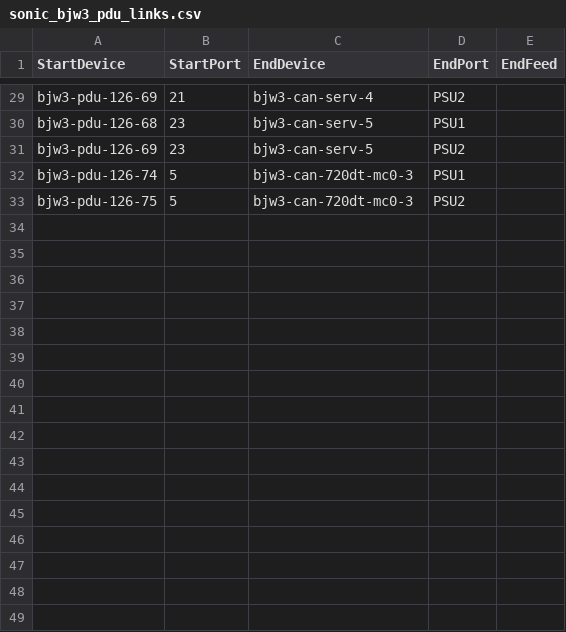
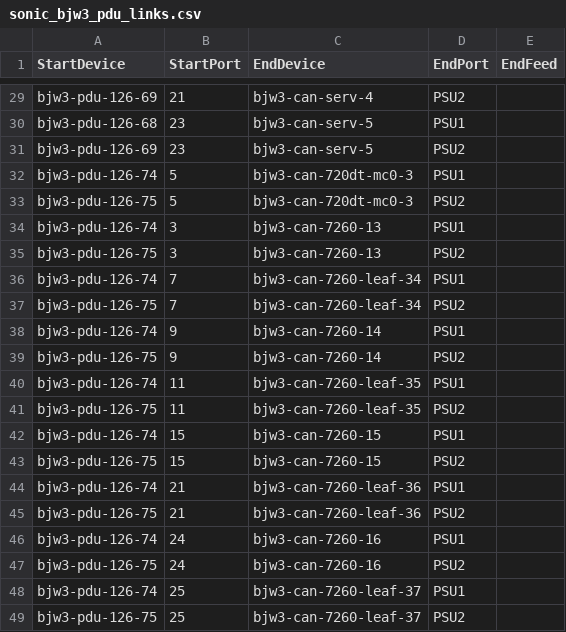
Before and after one commit to sakshamkhurana21/sonic-mgmt, a CSV file: ansible/files/sonic_bjw3_pdu_links.csv, drawn as a sheet; only a part is shown, gaps mark what is left out; the diff names each change by its address in the sheet, - before the commit and + after, or states it on an @@ line.

```diff
--- a/ansible/files/sonic_bjw3_pdu_links.csv
+++ b/ansible/files/sonic_bjw3_pdu_links.csv
+row 34: bjw3-pdu-126-74 | 3 | bjw3-can-7260-13 | PSU1
+row 35: bjw3-pdu-126-75 | 3 | bjw3-can-7260-13 | PSU2
+row 36: bjw3-pdu-126-74 | 7 | bjw3-can-7260-leaf-34 | PSU1
+row 37: bjw3-pdu-126-75 | 7 | bjw3-can-7260-leaf-34 | PSU2
+row 38: bjw3-pdu-126-74 | 9 | bjw3-can-7260-14 | PSU1
+row 39: bjw3-pdu-126-75 | 9 | bjw3-can-7260-14 | PSU2
+row 40: bjw3-pdu-126-74 | 11 | bjw3-can-7260-leaf-35 | PSU1
+row 41: bjw3-pdu-126-75 | 11 | bjw3-can-7260-leaf-35 | PSU2
+row 42: bjw3-pdu-126-74 | 15 | bjw3-can-7260-15 | PSU1
+row 43: bjw3-pdu-126-75 | 15 | bjw3-can-7260-15 | PSU2
+row 44: bjw3-pdu-126-74 | 21 | bjw3-can-7260-leaf-36 | PSU1
+row 45: bjw3-pdu-126-75 | 21 | bjw3-can-7260-leaf-36 | PSU2
+row 46: bjw3-pdu-126-74 | 24 | bjw3-can-7260-16 | PSU1
+row 47: bjw3-pdu-126-75 | 24 | bjw3-can-7260-16 | PSU2
+row 48: bjw3-pdu-126-74 | 25 | bjw3-can-7260-leaf-37 | PSU1
+row 49: bjw3-pdu-126-75 | 25 | bjw3-can-7260-leaf-37 | PSU2
```
Also changed, not shown: ansible/files/sonic_bjw2_console_links.csv, ansible/files/sonic_bjw2_devices.csv, 20 other files.
